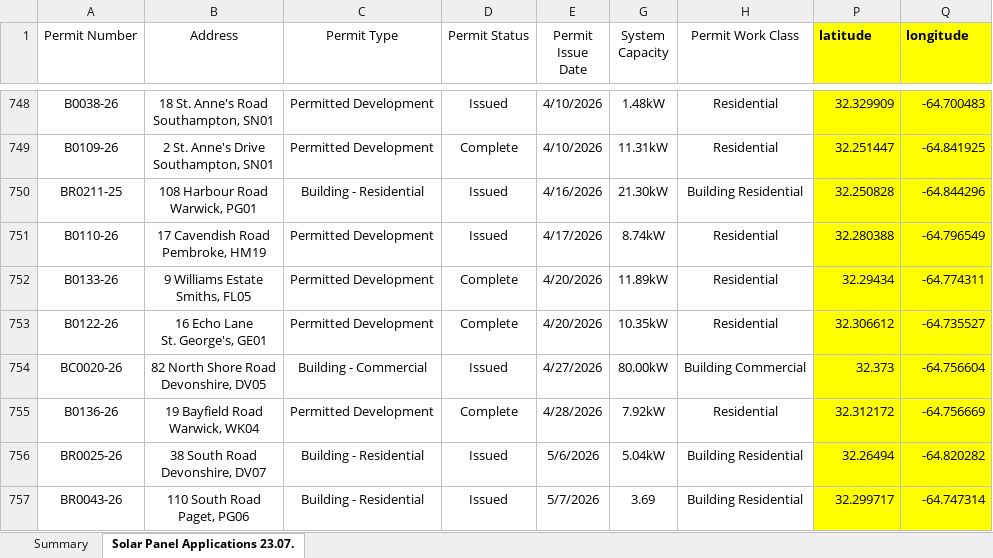
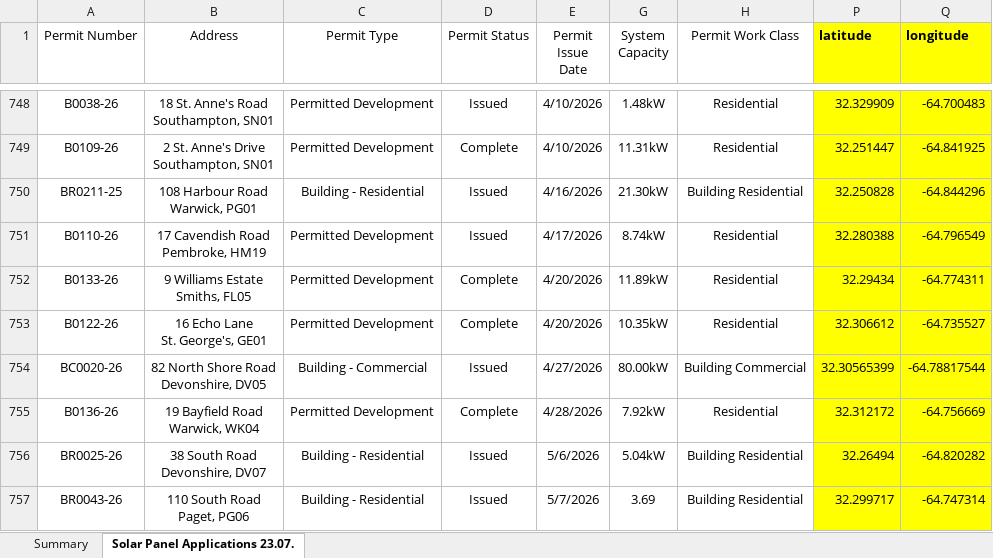
Before and after one commit to adillbm2003/energywebapplication, an Excel workbook: server/data/Solar Panel Application 2019-now.xlsx, sheet Solar Panel Applications 23.07., drawn as a sheet; only a part is shown, gaps mark what is left out; values as stored, in another font and other column widths than the file's, no borders; table styles not drawn; the diff names each change by its address in the sheet, - before the commit and + after, or states it on an @@ line.

```diff
--- a/server/data/Solar Panel Application 2019-now.xlsx (sheet Solar Panel Applications 23.07.)
+++ b/server/data/Solar Panel Application 2019-now.xlsx (sheet Solar Panel Applications 23.07.)
-P754 (latitude): 32.373
+P754 (latitude): 32.30565399
-Q754 (longitude): -64.756604
+Q754 (longitude): -64.78817544
```
